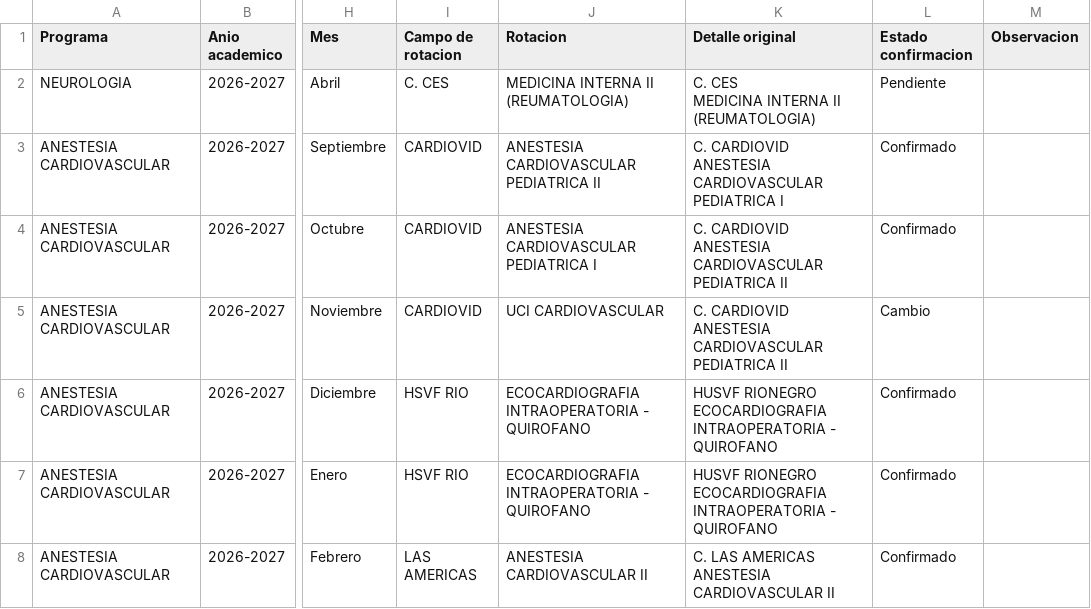
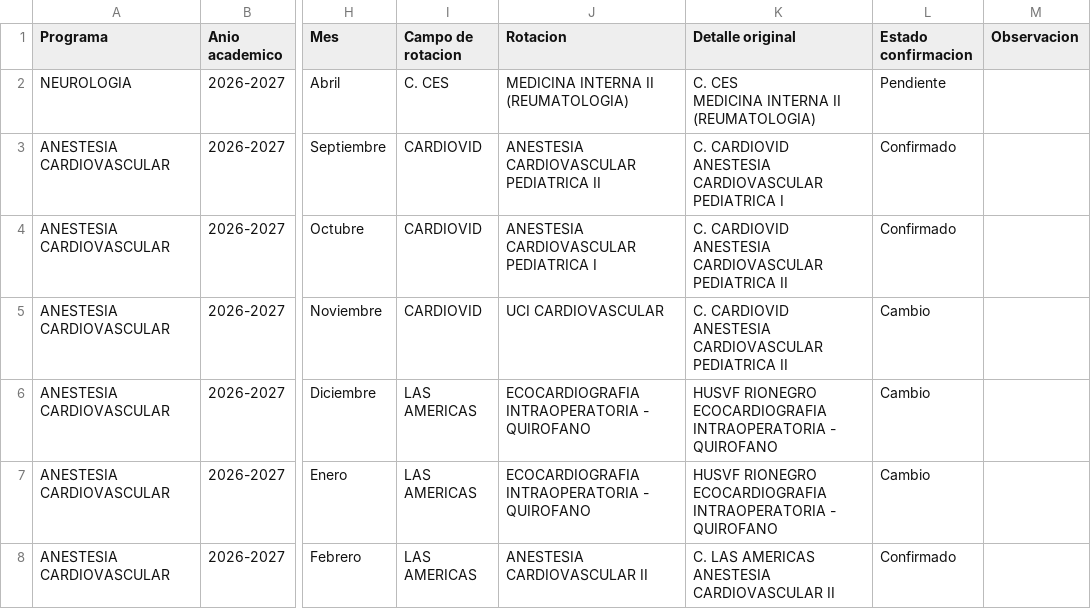
Before and after one commit to posgradosces/posgrados-ces, a CSV file: datos/BASE_GENERAL.csv, drawn as a sheet; only a part is shown, gaps mark what is left out; the diff covers the shown part only; the diff names each change by its address in the sheet, - before the commit and + after, or states it on an @@ line.

Commit message:
Publicación manual desde el micrositio (Ana Maria Palacio) — 2026-09-24 14:23:06

```diff
--- a/datos/BASE_GENERAL.csv
+++ b/datos/BASE_GENERAL.csv
-I6:I7 (Campo de rotacion): HSVF RIO
+I6:I7 (Campo de rotacion): LAS AMERICAS
-L6:L7 (Estado confirmacion): Confirmado
+L6:L7 (Estado confirmacion): Cambio
```
Also changed, not shown: 31 edited cells elsewhere in this file.
